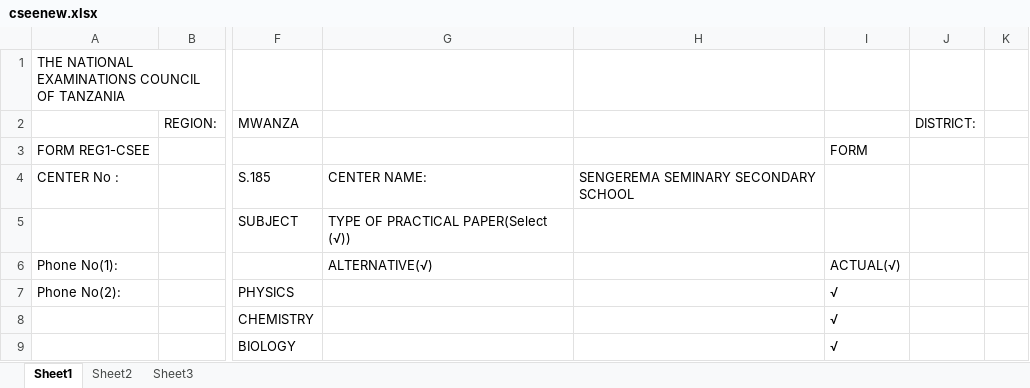
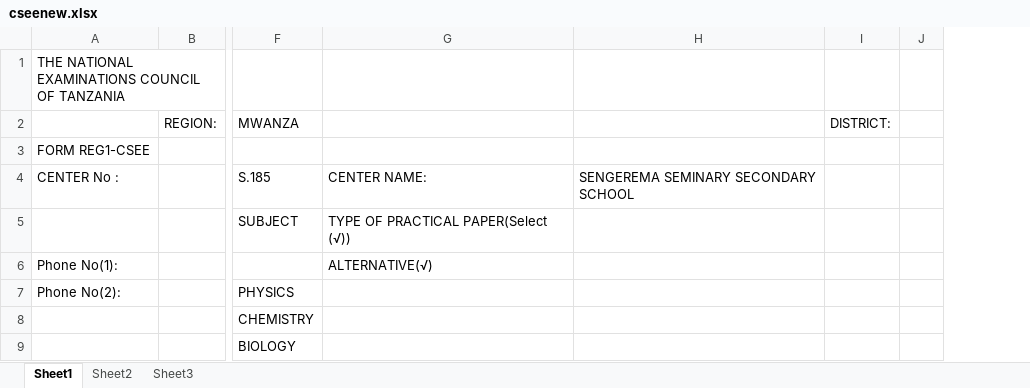
Before and after one commit to lyawile/rescue, an Excel workbook: webroot/uploads/files/cseenew.xlsx, sheet Sheet1, drawn as a sheet; only a part is shown, gaps mark what is left out; values as stored, in another font and other column widths than the file's, no borders; the diff names each change by its address in the sheet, - before the commit and + after, or states it on an @@ line.

```diff
--- a/webroot/uploads/files/cseenew.xlsx (sheet Sheet1)
+++ b/webroot/uploads/files/cseenew.xlsx (sheet Sheet1)
-column I, rows 3-9: FORM |  |  | ACTUAL(√) | √ | √ | √
```
Also changed, not shown: webroot/uploads/files/ECKERNFORDE.xlsx, 54 other files.
